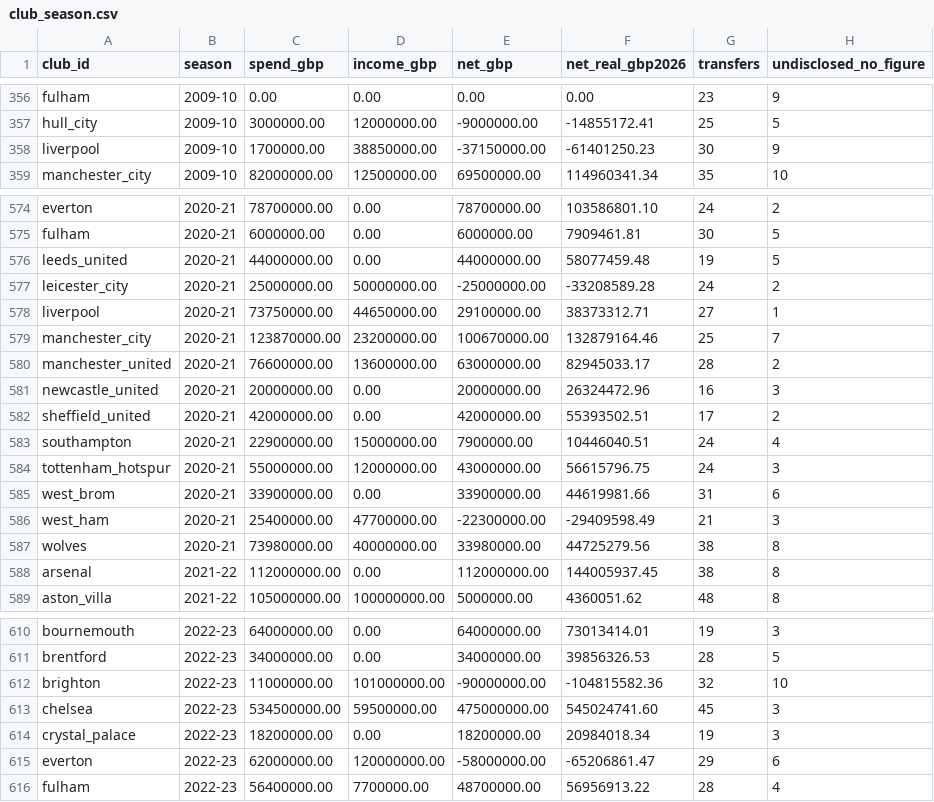
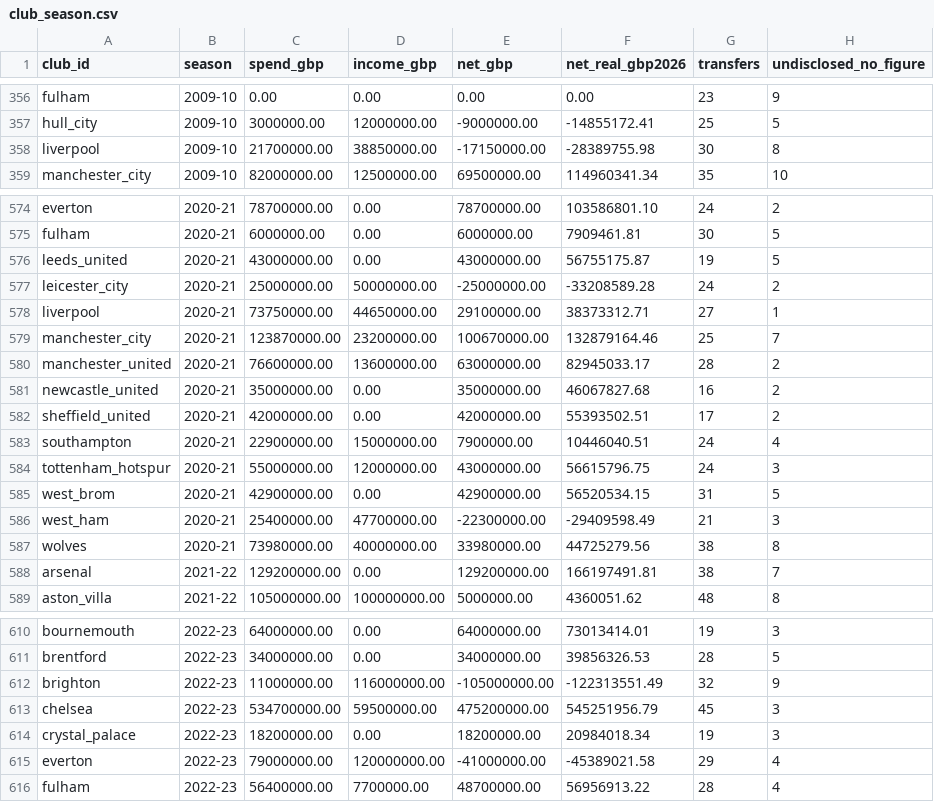
Before and after one commit to marketmarathon/race-through-time, a CSV file: data/rtt-101/club_season.csv, drawn as a sheet; only a part is shown, gaps mark what is left out; the diff covers the shown part only.

```diff
--- a/data/rtt-101/club_season.csv
+++ b/data/rtt-101/club_season.csv
@@ -357,3 +357,3 @@ fulham,2009-10,0.00,0.00,0.00,0.00,23,9
 hull_city,2009-10,3000000.00,12000000.00,-9000000.00,-14855172.41,25,5
-liverpool,2009-10,1700000.00,38850000.00,-37150000.00,-61401250.23,30,9
+liverpool,2009-10,21700000.00,38850000.00,-17150000.00,-28389755.98,30,8
 manchester_city,2009-10,82000000.00,12500000.00,69500000.00,114960341.34,35,10
@@ -575,3 +575,3 @@ everton,2020-21,78700000.00,0.00,78700000.00,103586801.10,24,2
 fulham,2020-21,6000000.00,0.00,6000000.00,7909461.81,30,5
-leeds_united,2020-21,44000000.00,0.00,44000000.00,58077459.48,19,5
+leeds_united,2020-21,43000000.00,0.00,43000000.00,56755175.87,19,5
 leicester_city,2020-21,25000000.00,50000000.00,-25000000.00,-33208589.28,24,2
@@ -580,3 +580,3 @@ manchester_city,2020-21,123870000.00,23200000.00,100670000.00,132879164.46,25,7
 manchester_united,2020-21,76600000.00,13600000.00,63000000.00,82945033.17,28,2
-newcastle_united,2020-21,20000000.00,0.00,20000000.00,26324472.96,16,3
+newcastle_united,2020-21,35000000.00,0.00,35000000.00,46067827.68,16,2
 sheffield_united,2020-21,42000000.00,0.00,42000000.00,55393502.51,17,2
@@ -584,6 +584,6 @@ southampton,2020-21,22900000.00,15000000.00,7900000.00,10446040.51,24,4
 tottenham_hotspur,2020-21,55000000.00,12000000.00,43000000.00,56615796.75,24,3
-west_brom,2020-21,33900000.00,0.00,33900000.00,44619981.66,31,6
+west_brom,2020-21,42900000.00,0.00,42900000.00,56520534.15,31,5
 west_ham,2020-21,25400000.00,47700000.00,-22300000.00,-29409598.49,21,3
 wolves,2020-21,73980000.00,40000000.00,33980000.00,44725279.56,38,8
-arsenal,2021-22,112000000.00,0.00,112000000.00,144005937.45,38,8
+arsenal,2021-22,129200000.00,0.00,129200000.00,166197491.81,38,7
 aston_villa,2021-22,105000000.00,100000000.00,5000000.00,4360051.62,48,8
@@ -611,6 +611,6 @@ bournemouth,2022-23,64000000.00,0.00,64000000.00,73013414.01,19,3
 brentford,2022-23,34000000.00,0.00,34000000.00,39856326.53,28,5
-brighton,2022-23,11000000.00,101000000.00,-90000000.00,-104815582.36,32,10
-chelsea,2022-23,534500000.00,59500000.00,475000000.00,545024741.60,45,3
+brighton,2022-23,11000000.00,116000000.00,-105000000.00,-122313551.49,32,9
+chelsea,2022-23,534700000.00,59500000.00,475200000.00,545251956.79,45,3
 crystal_palace,2022-23,18200000.00,0.00,18200000.00,20984018.34,19,3
-everton,2022-23,62000000.00,120000000.00,-58000000.00,-65206861.47,29,6
+everton,2022-23,79000000.00,120000000.00,-41000000.00,-45389021.58,29,4
 fulham,2022-23,56400000.00,7700000.00,48700000.00,56956913.22,28,4
```
Also changed, not shown: 46 edited cells elsewhere in this file, data/rtt-101/conflicts.csv, data/rtt-101/coverage.csv, 17 other files.
